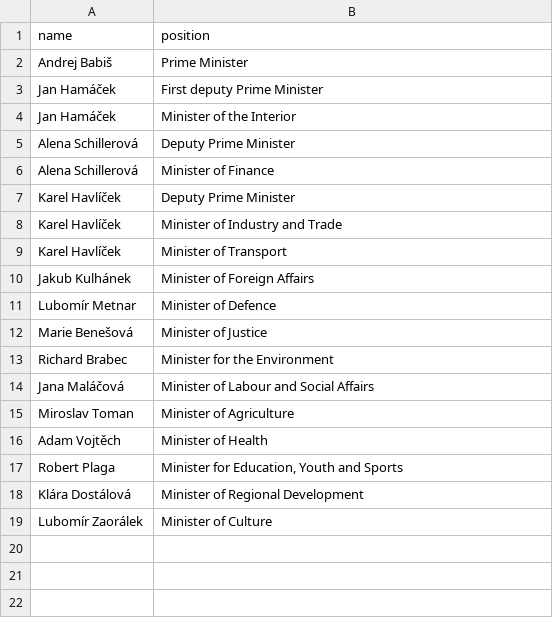
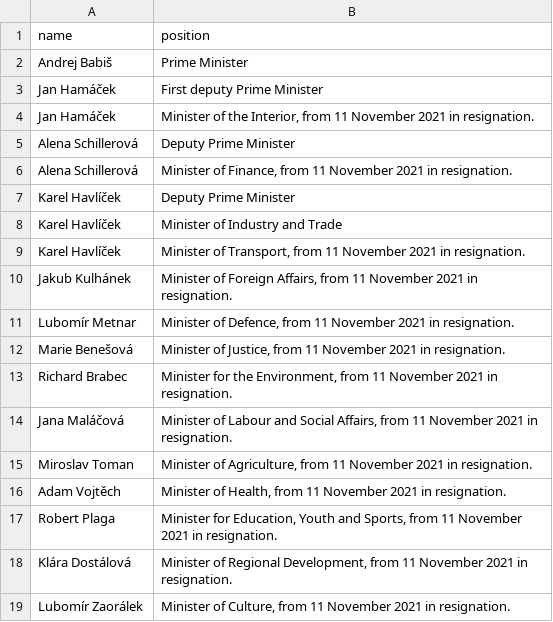
Before and after one commit to every-politician-scrapers/czech-ministers, a CSV file: data/official.csv, drawn as a sheet.

```diff
--- a/data/official.csv
+++ b/data/official.csv
@@ -3,17 +3,17 @@ Andrej Babiš,Prime Minister
 Jan Hamáček,First deputy Prime Minister
-Jan Hamáček,Minister of the Interior
+Jan Hamáček,"Minister of the Interior, from 11 November 2021 in resignation."
 Alena Schillerová,Deputy Prime Minister
-Alena Schillerová,Minister of Finance
+Alena Schillerová,"Minister of Finance, from 11 November 2021 in resignation."
 Karel Havlíček,Deputy Prime Minister
 Karel Havlíček,Minister of Industry and Trade
-Karel Havlíček,Minister of Transport
-Jakub Kulhánek,Minister of Foreign Affairs
-Lubomír Metnar,Minister of Defence
-Marie Benešová,Minister of Justice
-Richard Brabec,Minister for the Environment
-Jana Maláčová,Minister of Labour and Social Affairs
-Miroslav Toman,Minister of Agriculture
-Adam Vojtěch,Minister of Health
-Robert Plaga,"Minister for Education, Youth and Sports"
-Klára Dostálová,Minister of Regional Development
-Lubomír Zaorálek,Minister of Culture
+Karel Havlíček,"Minister of Transport, from 11 November 2021 in resignation."
+Jakub Kulhánek,"Minister of Foreign Affairs, from 11 November 2021 in resignation."
+Lubomír Metnar,"Minister of Defence, from 11 November 2021 in resignation."
+Marie Benešová,"Minister of Justice, from 11 November 2021 in resignation."
+Richard Brabec,"Minister for the Environment, from 11 November 2021 in resignation."
+Jana Maláčová,"Minister of Labour and Social Affairs, from 11 November 2021 in resignation."
+Miroslav Toman,"Minister of Agriculture, from 11 November 2021 in resignation."
+Adam Vojtěch,"Minister of Health, from 11 November 2021 in resignation."
+Robert Plaga,"Minister for Education, Youth and Sports, from 11 November 2021 in resignation."
+Klára Dostálová,"Minister of Regional Development, from 11 November 2021 in resignation."
+Lubomír Zaorálek,"Minister of Culture, from 11 November 2021 in resignation."
```
Also changed, not shown: 1 other file.
